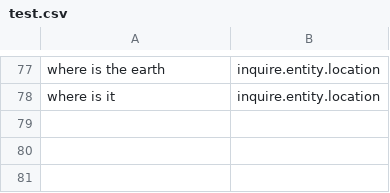
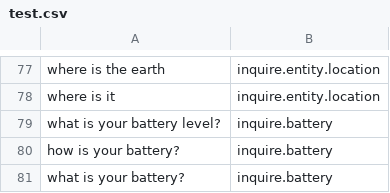
Before and after one commit to dungba88/jenova, a CSV file: server/cache/data/default/test.csv, drawn as a sheet; only a part is shown, gaps mark what is left out.

Commit message:
add test data

```diff
--- a/server/cache/data/default/test.csv
+++ b/server/cache/data/default/test.csv
@@ -78 +78,4 @@ where is the earth,inquire.entity.location
 where is it,inquire.entity.location
+what is your battery level?,inquire.battery
+how is your battery?,inquire.battery
+what is your battery?,inquire.battery
```
